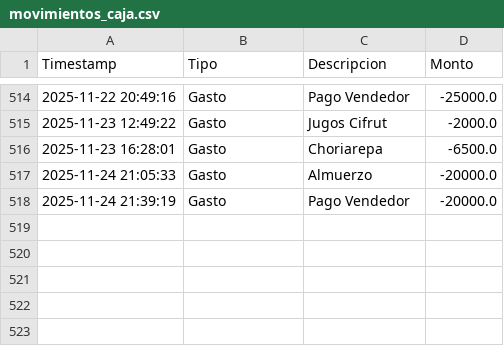
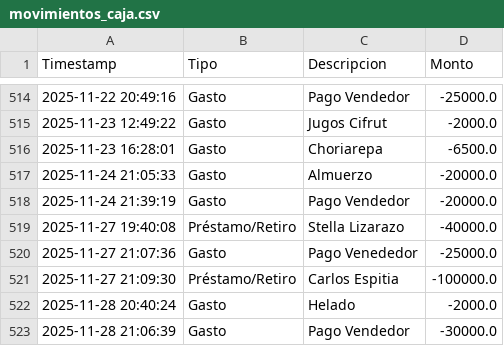
Before and after one commit to armandLizarazo/pedido, a CSV file: movimientos_caja.csv, drawn as a sheet; only a part is shown, gaps mark what is left out; the diff names each change by its address in the sheet, - before the commit and + after, or states it on an @@ line.

```diff
--- a/movimientos_caja.csv
+++ b/movimientos_caja.csv
+row 519: 2025-11-27 19:40:08 | Préstamo/Retiro | Stella Lizarazo | -40000.0
+row 520: 2025-11-27 21:07:36 | Gasto | Pago Venededor | -25000.0
+row 521: 2025-11-27 21:09:30 | Préstamo/Retiro | Carlos Espitia | -100000.0
+row 522: 2025-11-28 20:40:24 | Gasto | Helado | -2000.0
+row 523: 2025-11-28 21:06:39 | Gasto | Pago Vendedor | -30000.0
```
Also changed, not shown: caja_registros.csv, 11 other files.
